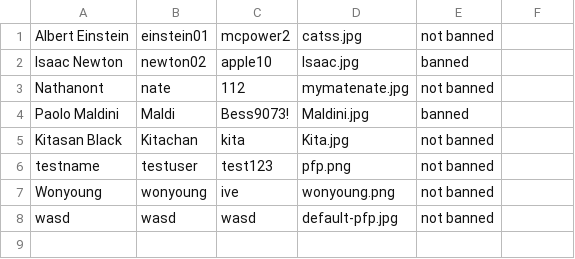
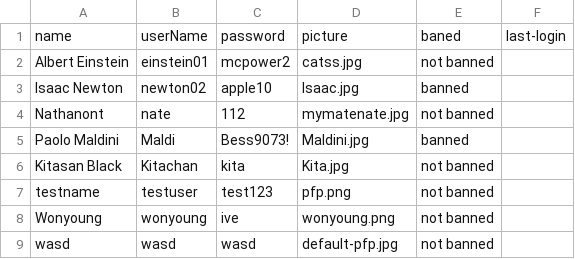
Before and after one commit to GustPK/TofuEvent, a CSV file: data/Account.csv, drawn as a sheet.

```diff
--- a/data/Account.csv
+++ b/data/Account.csv
@@ -1 +1,2 @@
+name,userName,password,picture,baned,last-login
 Albert Einstein,einstein01,mcpower2,catss.jpg,not banned
```
Also changed, not shown: data/EventList.csv, 16 other files.
